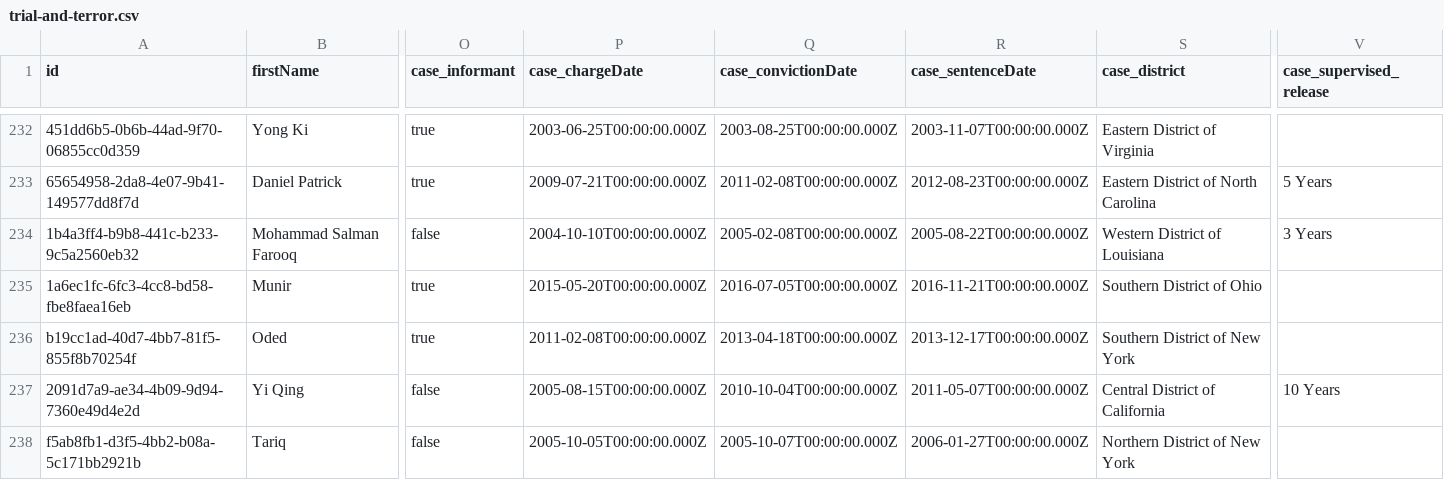
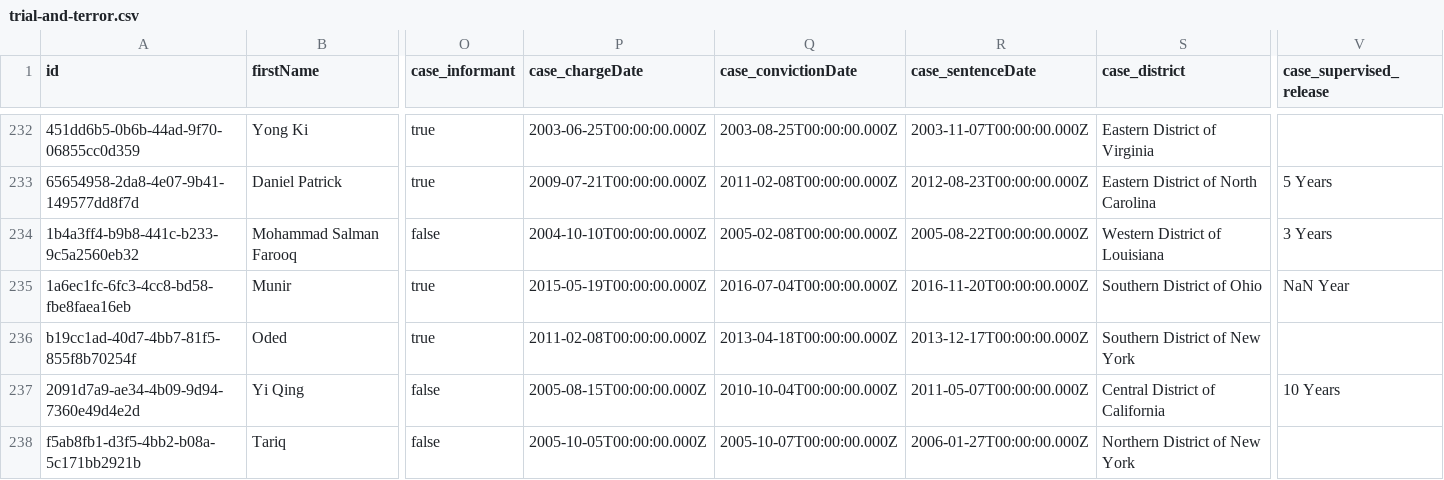
Before and after one commit to theintercept/trial-and-terror-data, a CSV file: trial-and-terror.csv, drawn as a sheet; only a part is shown, gaps mark what is left out; the diff names each change by its address in the sheet, - before the commit and + after, or states it on an @@ line.

Commit message:
Automated commit.

```diff
--- a/trial-and-terror.csv
+++ b/trial-and-terror.csv
-P235 (case_chargeDate): 2015-05-20T00:00:00.000Z
+P235 (case_chargeDate): 2015-05-19T00:00:00.000Z
-Q235 (case_convictionDate): 2016-07-05T00:00:00.000Z
+Q235 (case_convictionDate): 2016-07-04T00:00:00.000Z
-R235 (case_sentenceDate): 2016-11-21T00:00:00.000Z
+R235 (case_sentenceDate): 2016-11-20T00:00:00.000Z
-V235 (case_supervised_release): (empty)
+V235 (case_supervised_release): NaN Year
```
